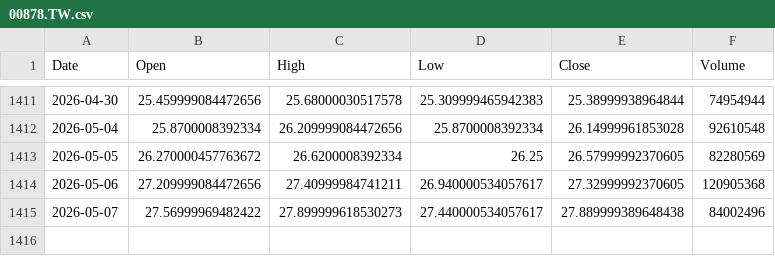
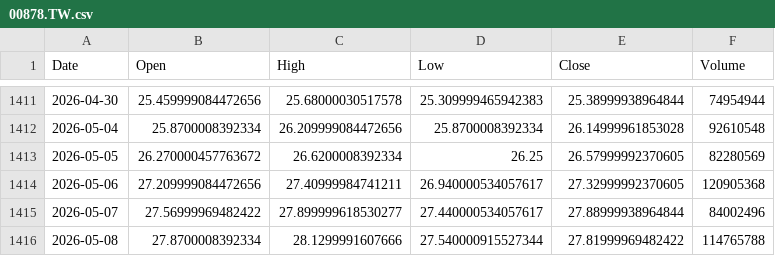
Before and after one commit to culolom/200sm-backtest, a CSV file: data/00878.TW.csv, drawn as a sheet; only a part is shown, gaps mark what is left out.

```diff
--- a/data/00878.TW.csv
+++ b/data/00878.TW.csv
@@ -1414,2 +1414,3 @@ Date,Open,High,Low,Close,Volume
 2026-05-06,27.209999084472656,27.40999984741211,26.940000534057617,27.32999992370605,120905368
-2026-05-07,27.56999969482422,27.899999618530273,27.440000534057617,27.889999389648438,84002496
+2026-05-07,27.56999969482422,27.899999618530277,27.440000534057617,27.88999938964844,84002496
+2026-05-08,27.8700008392334,28.1299991607666,27.540000915527344,27.81999969482422,114765788
```
Also changed, not shown: data/00631L.TW.csv, data/QQQ.csv, 5 other files.
